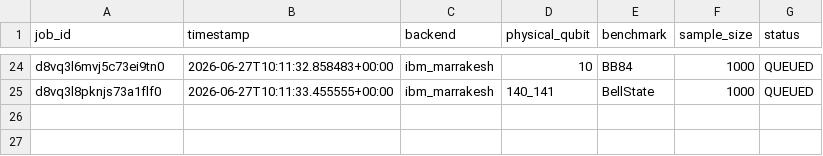
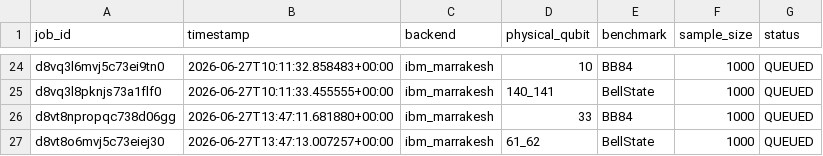
Before and after one commit to ArnavBallinCode/transmon-qkd-ml, a CSV file: data/jobs/pending_jobs.csv, drawn as a sheet; only a part is shown, gaps mark what is left out; the diff names each change by its address in the sheet, - before the commit and + after, or states it on an @@ line.

```diff
--- a/data/jobs/pending_jobs.csv
+++ b/data/jobs/pending_jobs.csv
+row 26: d8vt8npropqc738d06gg | 2026-06-27T13:47:11.681880+00:00 | ibm_marrakesh | 33 | BB84 | 1000 | QUEUED
+row 27: d8vt8o6mvj5c73eiej30 | 2026-06-27T13:47:13.007257+00:00 | ibm_marrakesh | 61_62 | BellState | 1000 | QUEUED
```
Also changed, not shown: 1 other file.
